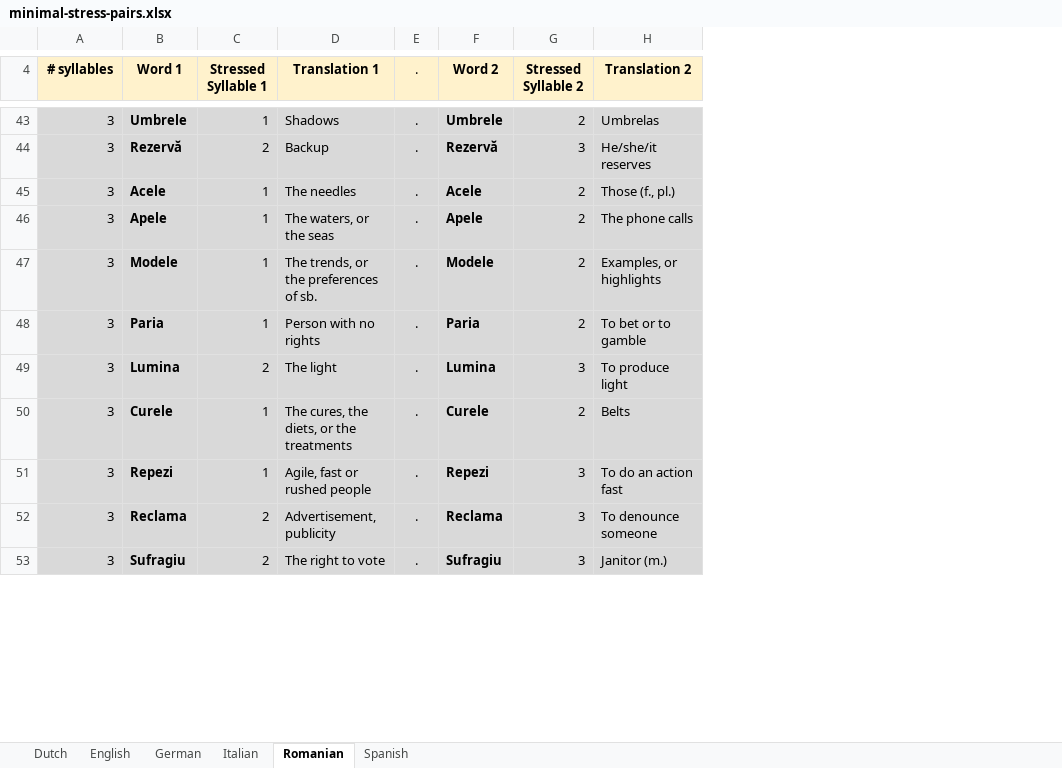
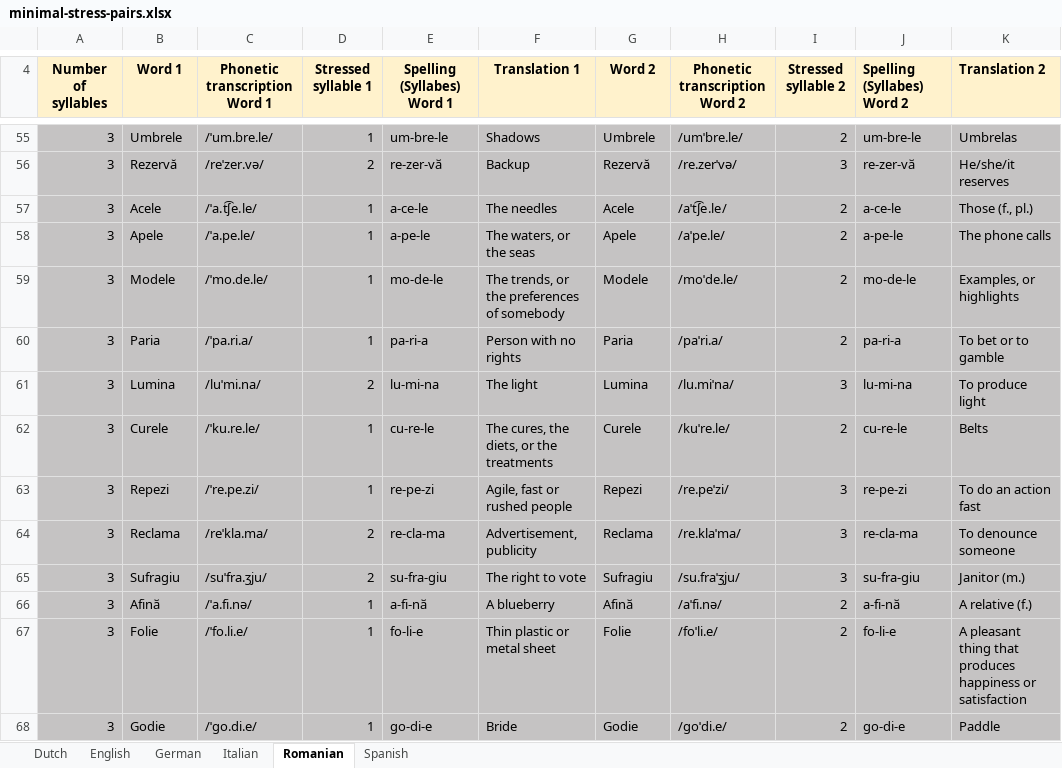
Before and after one commit to hrbosker/hrbosker.github.io, an Excel workbook: content/resources/corpora/minimal-stress-pairs.xlsx, sheet Romanian, drawn as a sheet; only a part is shown, gaps mark what is left out; values as stored, in another font and other column widths than the file's, no borders; removed rows and columns are numbered as before the commit, all else as after; the diff covers the shown part only; the diff names each change by its address in the sheet, - before the commit and + after, or states it on an @@ line.

```diff
--- a/content/resources/corpora/minimal-stress-pairs.xlsx (sheet Romanian)
+++ b/content/resources/corpora/minimal-stress-pairs.xlsx (sheet Romanian)
+column C (Phonetic transcription Word 1), rows 55-65: /ˈum.bre.le/ | /reˈzer.və/ | /ˈa.t͡ʃe.le/ | /ˈa.pe.le/ | /ˈmo.de.le/ | /ˈpa.ri.a/ | /luˈmi.na/ | /ˈku.re.le/ | /ˈre.pe.zi/ | /reˈkla.ma/ | /suˈfra.ʒju/
+column E (Spelling (Syllabes) Word 1), rows 55-65: um-bre-le | re-zer-vӑ | a-ce-le | a-pe-le | mo-de-le | pa-ri-a | lu-mi-na | cu-re-le | re-pe-zi | re-cla-ma | su-fra-giu
-column E (.), rows 43-53: all .
+column H (Phonetic transcription Word 2), rows 55-65: /umˈbre.le/ | /re.zerˈvə/ | /aˈt͡ʃe.le/ | /aˈpe.le/ | /moˈde.le/ | /paˈri.a/ | /lu.miˈna/ | /kuˈre.le/ | /re.peˈzi/ | /re.klaˈma/ | /su.fraˈʒju/
+column J (Spelling (Syllabes) Word 2), rows 55-65: um-bre-le | re-zer-vӑ | a-ce-le | a-pe-le | mo-de-le | pa-ri-a | lu-mi-na | cu-re-le | re-pe-zi | re-cla-ma | su-fra-giu
-A4: # syllables
+A4: Number of syllables
-D4: Stressed Syllable 1
+D4: Stressed syllable 1
-I4: Stressed Syllable 2
+I4: Stressed syllable 2
-K4 alignment: center
+K4 alignment: left
-B55:B65 bold: on
+B55:B65 bold: off
-G55:G65 bold: on
+G55:G65 bold: off
-F59 (Translation 1): The trends, or the preferences of sb.
+F59 (Translation 1): The trends, or the preferences of somebody
+row 66: 3 | Afinӑ | /ˈa.fi.nə/ | 1 | a-fi-nӑ | A blueberry | Afinӑ | /aˈfi.nə/ | 2 | a-fi-nӑ | A relative (f.)
+row 67: 3 | Folie | /ˈfo.li.e/ | 1 | fo-li-e | Thin plastic or metal sheet | Folie | /foˈli.e/ | 2 | fo-li-e | A pleasant thing that produces happiness or satisfaction
+row 68: 3 | Godie | /ˈɡo.di.e/ | 1 | go-di-e | Bride | Godie | /ɡoˈdi.e/ | 2 | go-di-e | Paddle
```
Also changed, not shown: 30 added rows, 2 removed rows, 3 edited cells and cell formats elsewhere in this sheet, sheet Dutch, 55 other files.
